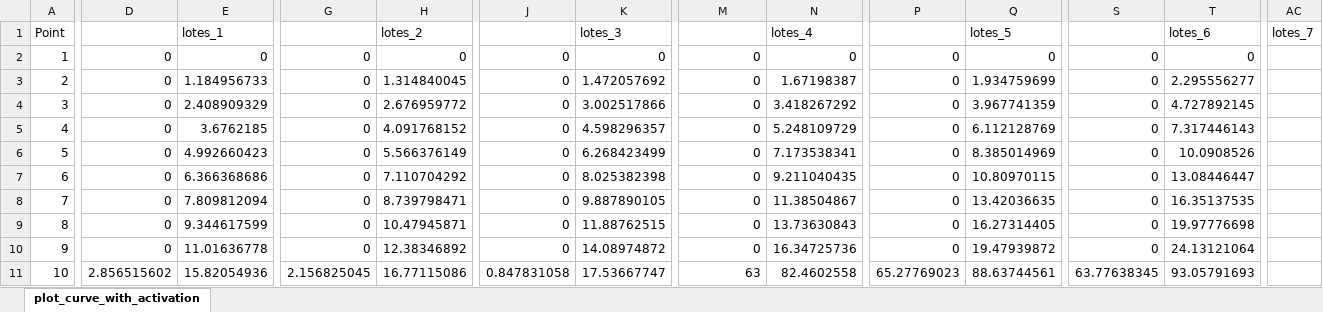
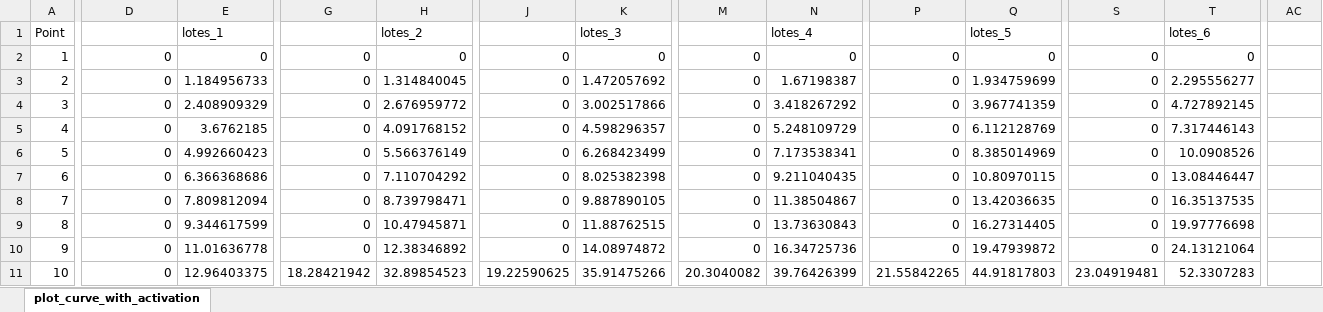
Before and after one commit to facrespo/Simulation-Reactivation-Biocatalyst-Sequential-Batch-Reactors, an Excel workbook: plot_curve_with_activation.xlsx, sheet plot_curve_with_activation, drawn as a sheet; only a part is shown, gaps mark what is left out; values as stored, in another font and other column widths than the file's, no borders; charts and pictures not drawn; the diff covers the shown part only; the diff names each change by its address in the sheet, - before the commit and + after, or states it on an @@ line.

Commit message:
Add files via upload

```diff
--- a/plot_curve_with_activation.xlsx (sheet plot_curve_with_activation)
+++ b/plot_curve_with_activation.xlsx (sheet plot_curve_with_activation)
-AC1: lotes_7
+AC1: (empty)
-D11: 2.856515602
+D11: 0
-E11: 15.82054936
+E11: 12.96403375
-G11: 2.156825045
+G11: 18.28421942
-H11: 16.77115086
+H11: 32.89854523
-J11: 0.847831058
+J11: 19.22590625
-K11: 17.53667747
+K11: 35.91475266
-M11: 63
+M11: 20.3040082
-N11: 82.4602558
+N11: 39.76426399
-P11: 65.27769023
+P11: 21.55842265
-Q11: 88.63744561
+Q11: 44.91817803
-S11: 63.77638345
+S11: 23.04919481
-T11: 93.05791693
+T11: 52.3307283
```
Also changed, not shown: 2 edited cells elsewhere in this sheet, charts or pictures.
